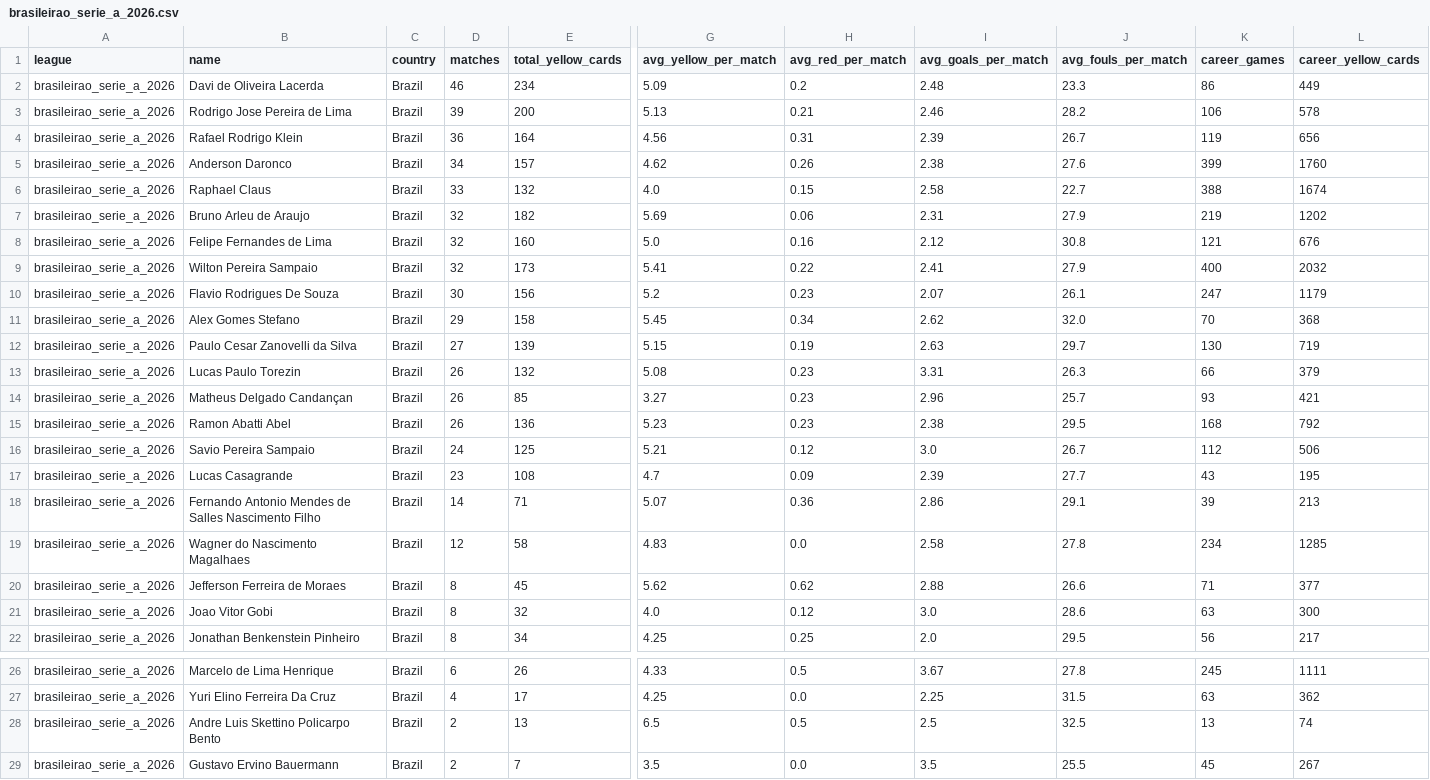
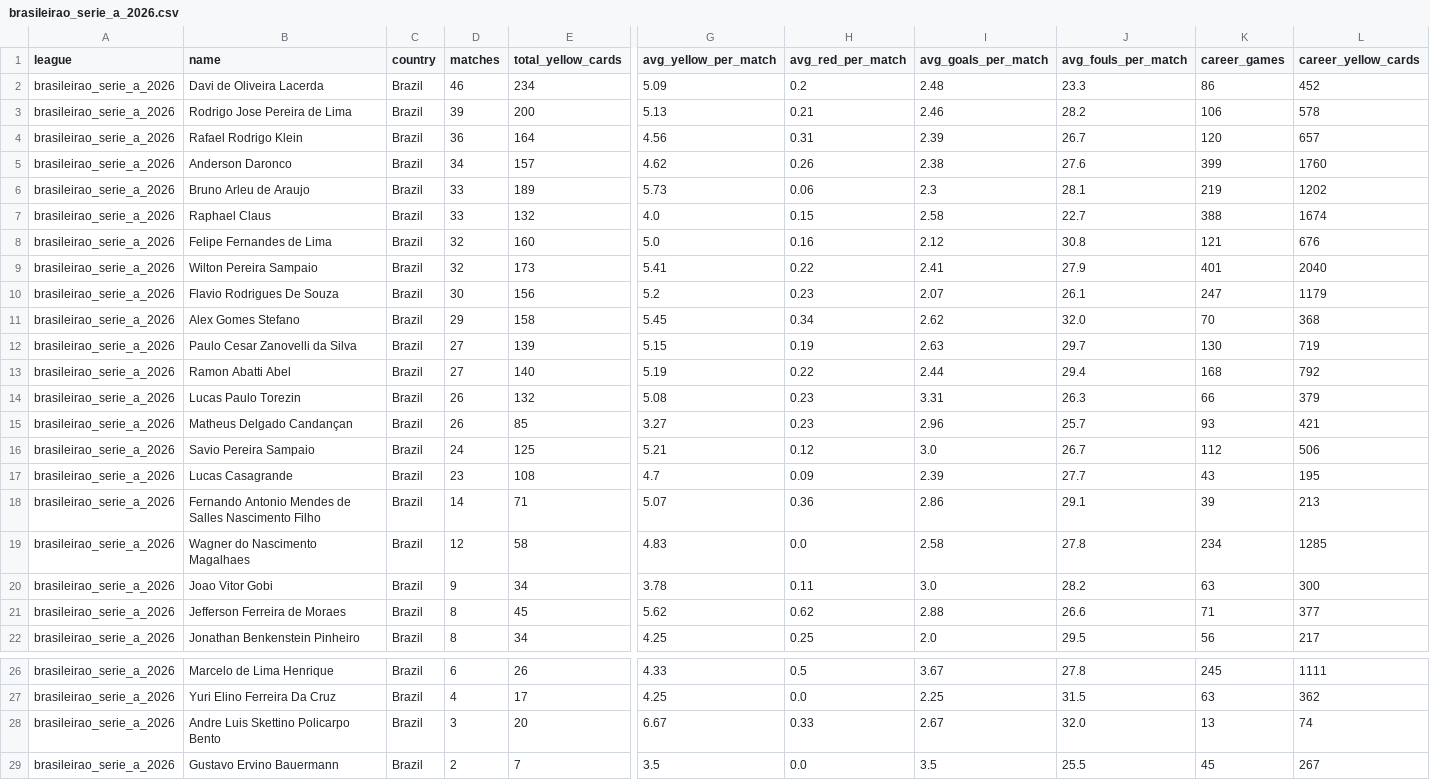
Before and after one commit to aimidas1/referees, a CSV file: brasileirao_serie_a_2026.csv, drawn as a sheet; only a part is shown, gaps mark what is left out; removed rows and columns are numbered as before the commit, all else as after; rows hold the shown columns only; the diff names each change by its address in the sheet, - before the commit and + after, or states it on an @@ line.

Commit message:
auto: update data 2026-08-09

```diff
--- a/brasileirao_serie_a_2026.csv
+++ b/brasileirao_serie_a_2026.csv
-L2 (career_yellow_cards): 449
+L2 (career_yellow_cards): 452
-K4 (career_games): 119
+K4 (career_games): 120
-L4 (career_yellow_cards): 656
+L4 (career_yellow_cards): 657
+row 6: brasileirao_serie_a_2026 | Bruno Arleu de Araujo | Brazil | 33 | 189 | 5.73 | 0.06 | 2.3 | 28.1 | 219 | 1202
-row 7: brasileirao_serie_a_2026 | Bruno Arleu de Araujo | Brazil | 32 | 182 | 5.69 | 0.06 | 2.31 | 27.9 | 219 | 1202
-K9 (career_games): 400
+K9 (career_games): 401
-L9 (career_yellow_cards): 2032
+L9 (career_yellow_cards): 2040
+row 13: brasileirao_serie_a_2026 | Ramon Abatti Abel | Brazil | 27 | 140 | 5.19 | 0.22 | 2.44 | 29.4 | 168 | 792
-row 15: brasileirao_serie_a_2026 | Ramon Abatti Abel | Brazil | 26 | 136 | 5.23 | 0.23 | 2.38 | 29.5 | 168 | 792
+row 20: brasileirao_serie_a_2026 | Joao Vitor Gobi | Brazil | 9 | 34 | 3.78 | 0.11 | 3.0 | 28.2 | 63 | 300
-row 21: brasileirao_serie_a_2026 | Joao Vitor Gobi | Brazil | 8 | 32 | 4.0 | 0.12 | 3.0 | 28.6 | 63 | 300
-D28 (matches): 2
+D28 (matches): 3
-E28 (total_yellow_cards): 13
+E28 (total_yellow_cards): 20
-G28 (avg_yellow_per_match): 6.5
+G28 (avg_yellow_per_match): 6.67
-H28 (avg_red_per_match): 0.5
+H28 (avg_red_per_match): 0.33
-I28 (avg_goals_per_match): 2.5
+I28 (avg_goals_per_match): 2.67
-J28 (avg_fouls_per_match): 32.5
+J28 (avg_fouls_per_match): 32.0
```
Also changed, not shown: k_league_1_2026.csv, mls_2026.csv.
